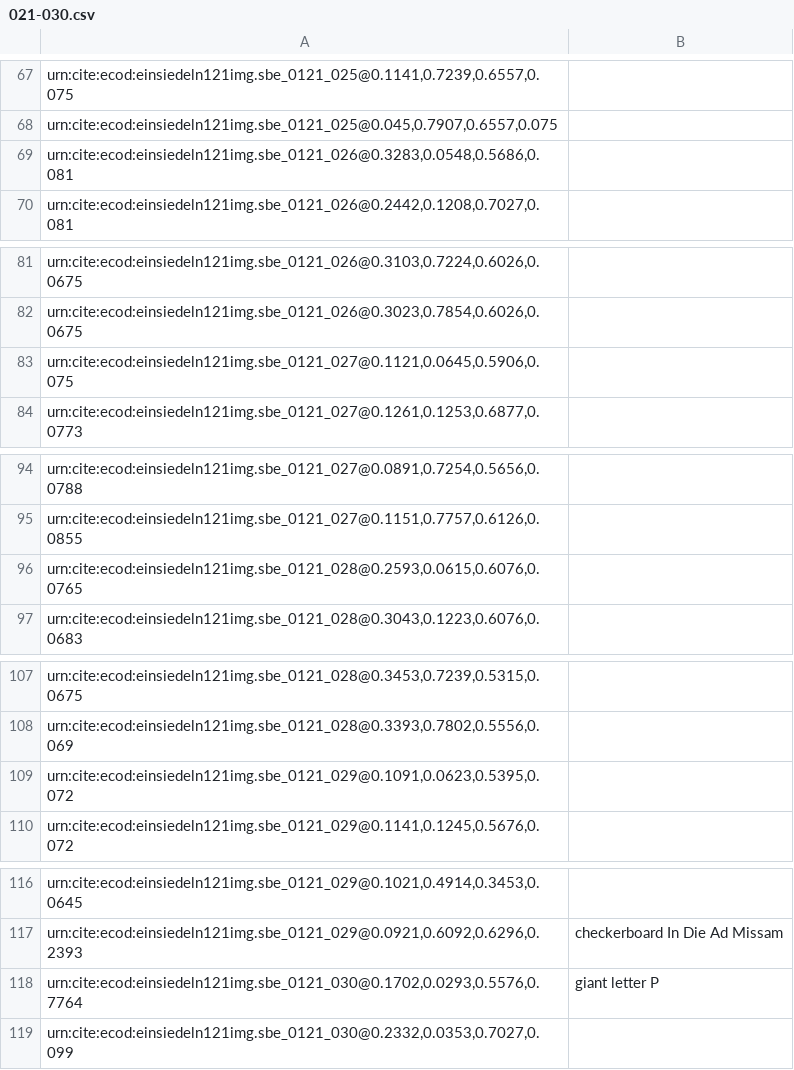
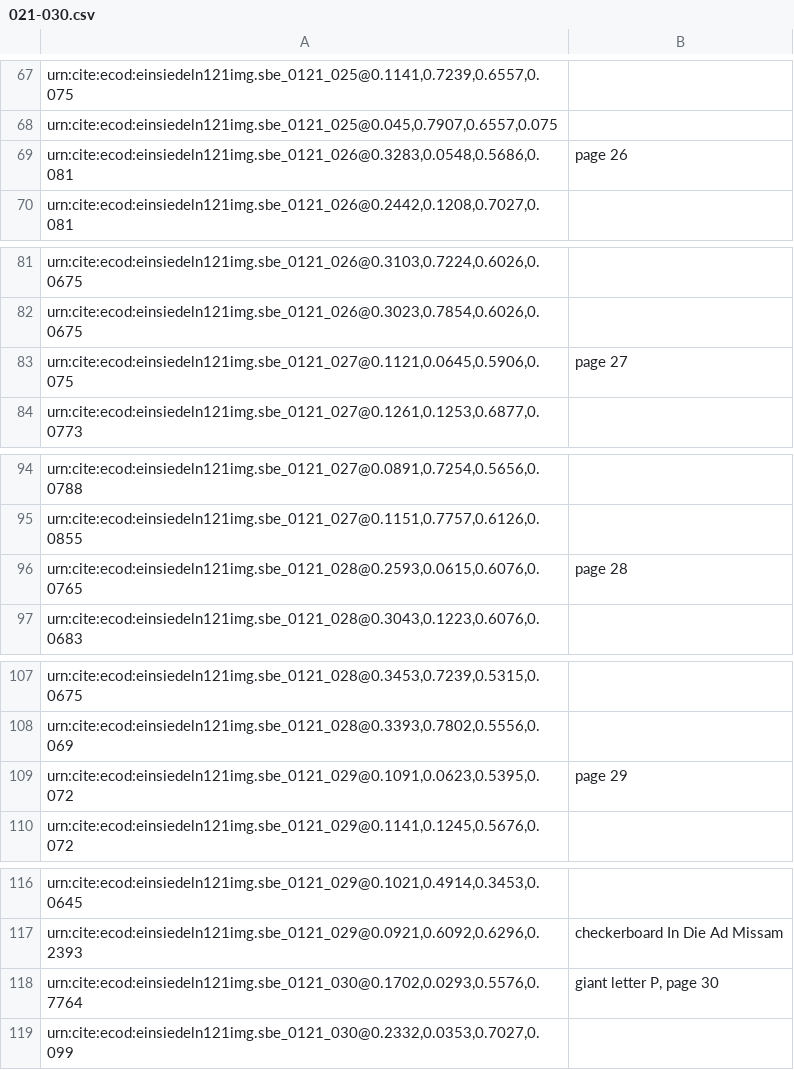
Before and after one commit to HCMID/chant, a CSV file: indices/021-030.csv, drawn as a sheet; only a part is shown, gaps mark what is left out; the diff covers the shown part only; the diff names each change by its address in the sheet, - before the commit and + after, or states it on an @@ line.

```diff
--- a/indices/021-030.csv
+++ b/indices/021-030.csv
-B69: (empty)
+B69: page 26
-B83: (empty)
+B83: page 27
-B96: (empty)
+B96: page 28
-B109: (empty)
+B109: page 29
-B118: giant letter P
+B118: giant letter P, page 30
```
Also changed, not shown: 5 edited cells elsewhere in this file.
